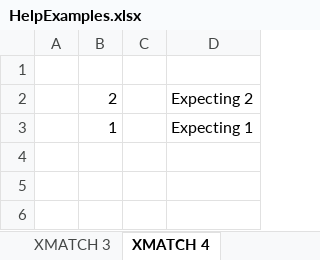
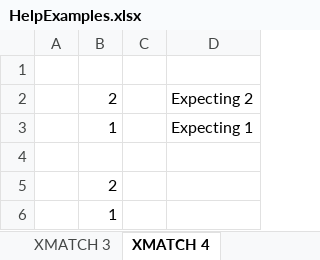
Before and after one commit to Excel-DNA/XFunctions, an Excel workbook: Examples/HelpExamples.xlsx, sheet XMATCH 4, drawn as a sheet; values as stored, in another font and other column widths than the file's, no borders; the diff names each change by its address in the sheet, - before the commit and + after, or states it on an @@ line.

```diff
--- a/Examples/HelpExamples.xlsx (sheet XMATCH 4)
+++ b/Examples/HelpExamples.xlsx (sheet XMATCH 4)
+row 4: (empty)
+row 5:  | 2
+row 6:  | 1
```
Also changed, not shown: sheet XLOOKUP 4, sheet XMATCH 1, sheet XMATCH 2, sheet XLOOKUP 3, sheet XLOOKUP 2, sheet XMATCH 3, 1 more sheet, formulas that keep their value, Examples/MrExcel.xlsx, 2 other files.
